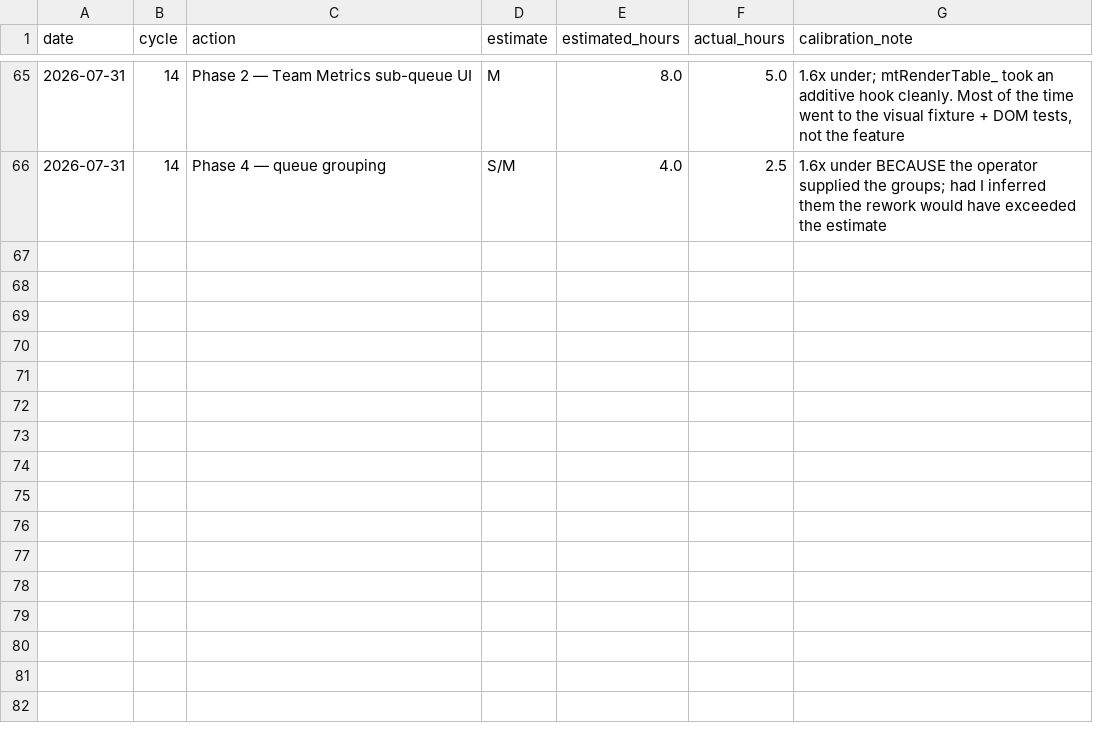
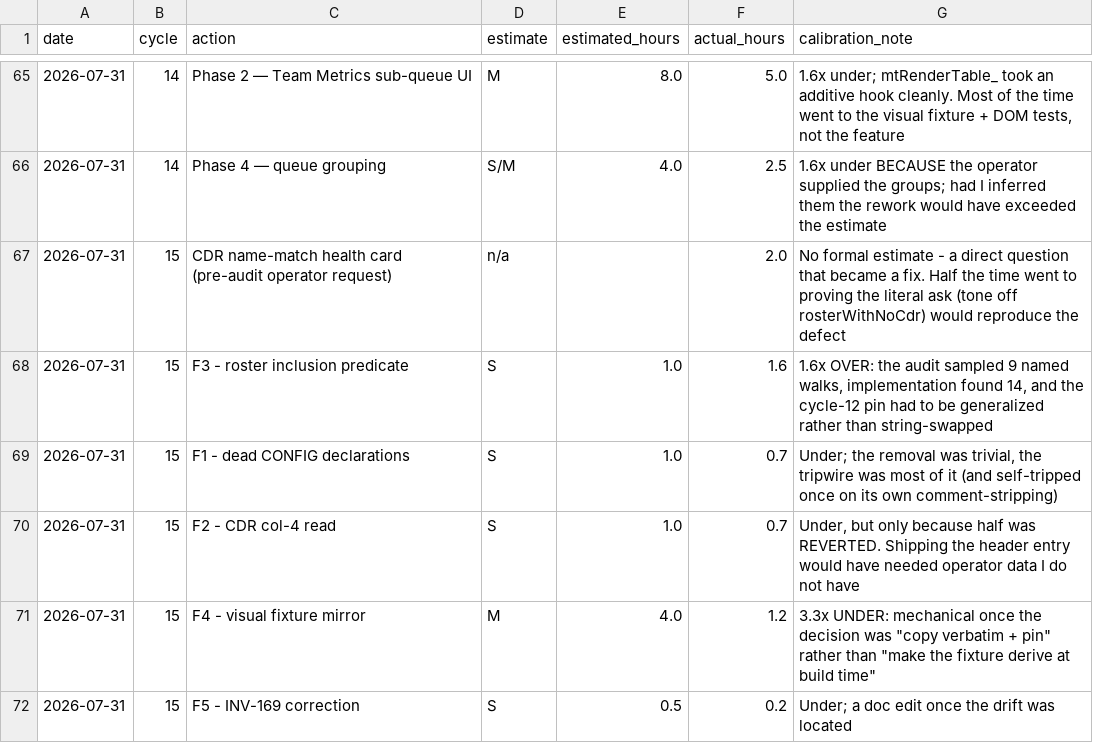
Before and after one commit to robinchoudhuryums/team-tools, a CSV file: .cycle/estimates.csv, drawn as a sheet; only a part is shown, gaps mark what is left out.

```diff
--- a/.cycle/estimates.csv
+++ b/.cycle/estimates.csv
@@ -66 +66,7 @@ date,cycle,action,estimate,estimated_hours,actual_hours,calibration_note
 2026-07-31,14,Phase 4 — queue grouping,S/M,4.0,2.5,1.6x under BECAUSE the operator supplied the groups; had I inferred them the rework would have exceeded the estimate
+2026-07-31,15,CDR name-match health card (pre-audit operator request),n/a,,2.0,"No formal estimate - a direct question that became a fix. Half the time went to proving the literal ask (tone off rosterWithNoCdr) would reproduce the defect"
+2026-07-31,15,F3 - roster inclusion predicate,S,1.0,1.6,"1.6x OVER: the audit sampled 9 named walks, implementation found 14, and the cycle-12 pin had to be generalized rather than string-swapped"
+2026-07-31,15,F1 - dead CONFIG declarations,S,1.0,0.7,"Under; the removal was trivial, the tripwire was most of it (and self-tripped once on its own comment-stripping)"
+2026-07-31,15,F2 - CDR col-4 read,S,1.0,0.7,"Under, but only because half was REVERTED. Shipping the header entry would have needed operator data I do not have"
+2026-07-31,15,F4 - visual fixture mirror,M,4.0,1.2,"3.3x UNDER: mechanical once the decision was ""copy verbatim + pin"" rather than ""make the fixture derive at build time"""
+2026-07-31,15,F5 - INV-169 correction,S,0.5,0.2,"Under; a doc edit once the drift was located"
```
Also changed, not shown: .cycle/metrics.csv, 2 other files.
